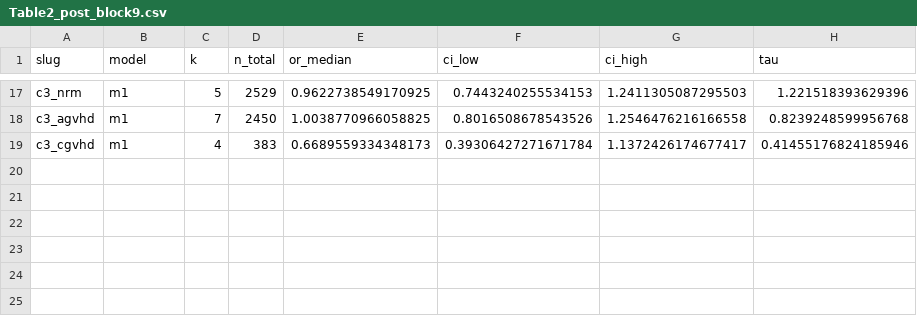
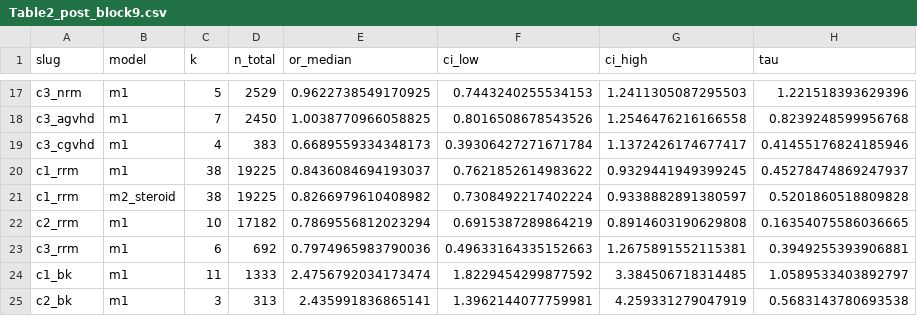
Before and after one commit to Russlewisbo/ptcy_metaanalys, a CSV file: 03_models/post_block9/Table2_post_block9.csv, drawn as a sheet; only a part is shown, gaps mark what is left out; the diff names each change by its address in the sheet, - before the commit and + after, or states it on an @@ line.

```diff
--- a/03_models/post_block9/Table2_post_block9.csv
+++ b/03_models/post_block9/Table2_post_block9.csv
+row 20: c1_rrm | m1 | 38 | 19225 | 0.8436084694193037 | 0.7621852614983622 | 0.9329441949399245 | 0.45278474869247937
+row 21: c1_rrm | m2_steroid | 38 | 19225 | 0.8266979610408982 | 0.7308492217402224 | 0.9338882891380597 | 0.5201860518809828
+row 22: c2_rrm | m1 | 10 | 17182 | 0.7869556812023294 | 0.6915387289864219 | 0.8914603190629808 | 0.16354075586036665
+row 23: c3_rrm | m1 | 6 | 692 | 0.7974965983790036 | 0.49633164335152663 | 1.2675891552115381 | 0.3949255393906881
+row 24: c1_bk | m1 | 11 | 1333 | 2.4756792034173474 | 1.8229454299877592 | 3.384506718314485 | 1.0589533403892797
+row 25: c2_bk | m1 | 3 | 313 | 2.435991836865141 | 1.3962144077759981 | 4.259331279047919 | 0.5683143780693538
```
Also changed, not shown: 02_extraction/cohorts.csv, 02_extraction/outcomes_subgroup.csv, 55 other files.
